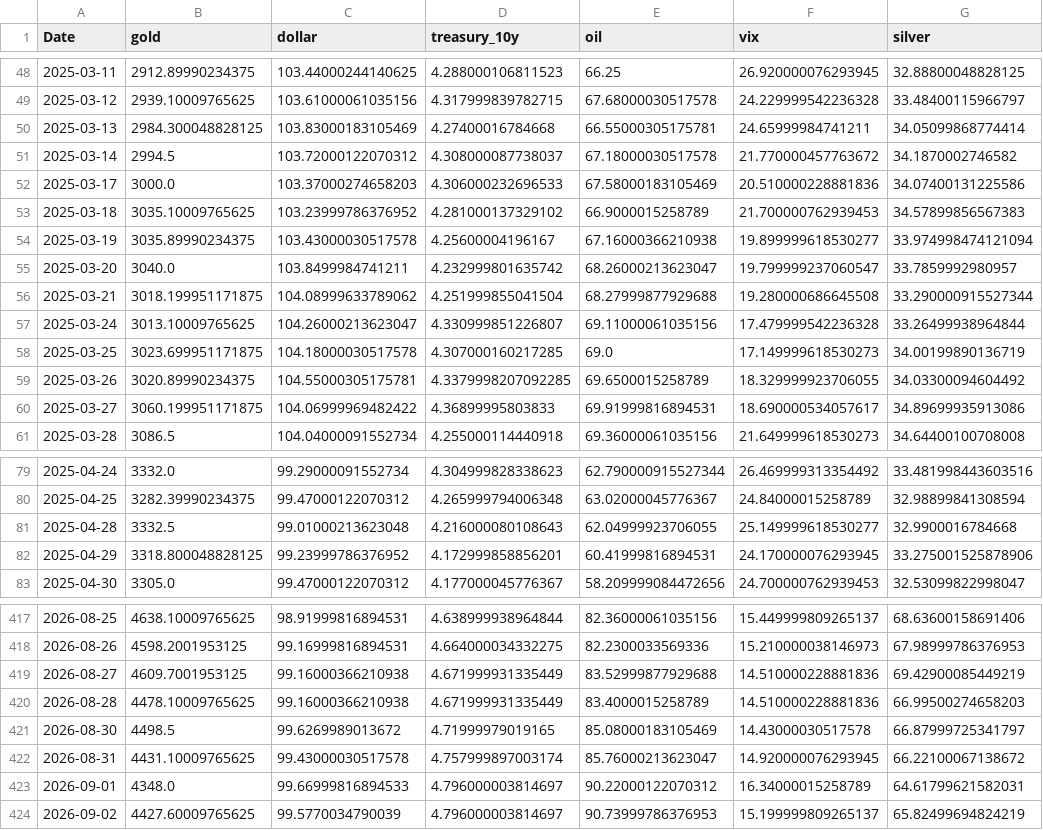
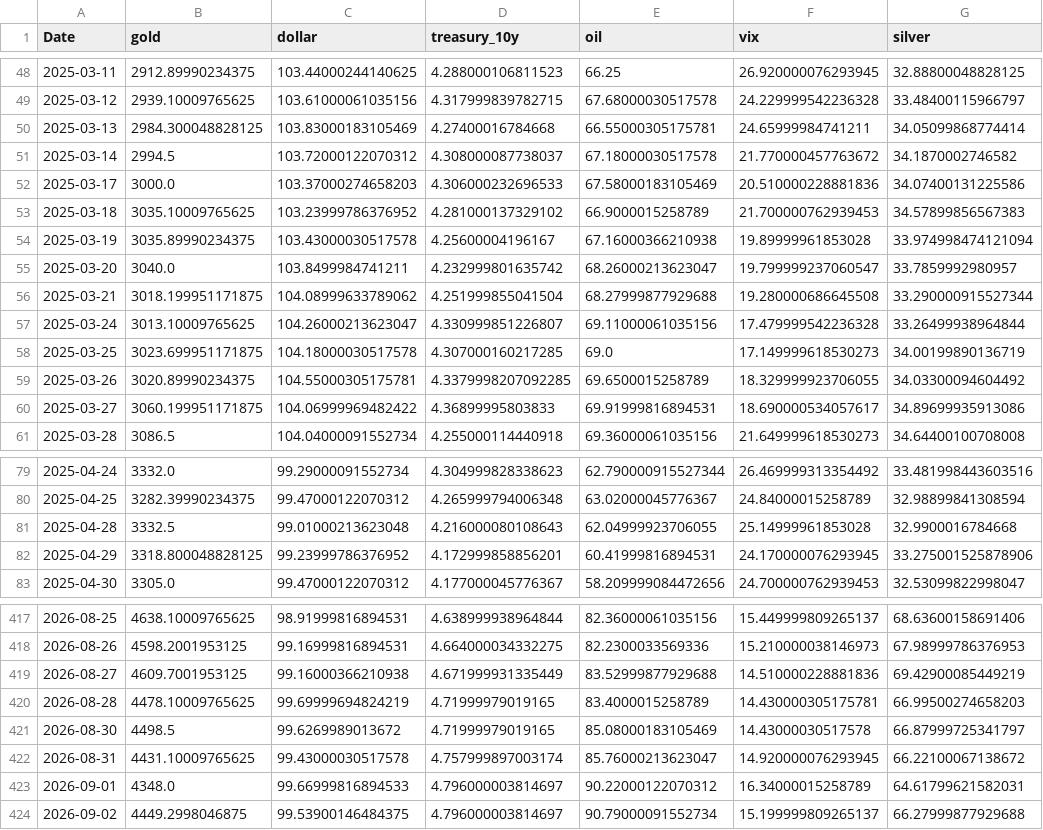
Before and after one commit to geraldinbatubara-cyber/Prediksi-XAU-USD, a CSV file: data/cache/market_data.csv, drawn as a sheet; only a part is shown, gaps mark what is left out.

```diff
--- a/data/cache/market_data.csv
+++ b/data/cache/market_data.csv
@@ -53,3 +53,3 @@ Date,gold,dollar,treasury_10y,oil,vix,silver
 2025-03-18,3035.10009765625,103.23999786376952,4.281000137329102,66.9000015258789,21.700000762939453,34.57899856567383
-2025-03-19,3035.89990234375,103.43000030517578,4.25600004196167,67.16000366210938,19.899999618530277,33.974998474121094
+2025-03-19,3035.89990234375,103.43000030517578,4.25600004196167,67.16000366210938,19.89999961853028,33.974998474121094
 2025-03-20,3040.0,103.8499984741211,4.232999801635742,68.26000213623047,19.799999237060547,33.7859992980957
@@ -80,3 +80,3 @@ Date,gold,dollar,treasury_10y,oil,vix,silver
 2025-04-25,3282.39990234375,99.47000122070312,4.265999794006348,63.02000045776367,24.84000015258789,32.98899841308594
-2025-04-28,3332.5,99.01000213623048,4.216000080108643,62.04999923706055,25.149999618530277,32.9900016784668
+2025-04-28,3332.5,99.01000213623048,4.216000080108643,62.04999923706055,25.14999961853028,32.9900016784668
 2025-04-29,3318.800048828125,99.23999786376952,4.172999858856201,60.41999816894531,24.170000076293945,33.275001525878906
@@ -419,3 +419,3 @@ Date,gold,dollar,treasury_10y,oil,vix,silver
 2026-08-27,4609.7001953125,99.16000366210938,4.671999931335449,83.52999877929688,14.510000228881836,69.42900085449219
-2026-08-28,4478.10009765625,99.16000366210938,4.671999931335449,83.4000015258789,14.510000228881836,66.99500274658203
+2026-08-28,4478.10009765625,99.69999694824219,4.71999979019165,83.4000015258789,14.430000305175781,66.99500274658203
 2026-08-30,4498.5,99.6269989013672,4.71999979019165,85.08000183105469,14.43000030517578,66.87999725341797
@@ -423,2 +423,2 @@ Date,gold,dollar,treasury_10y,oil,vix,silver
 2026-09-01,4348.0,99.66999816894533,4.796000003814697,90.22000122070312,16.34000015258789,64.61799621582031
-2026-09-02,4427.60009765625,99.5770034790039,4.796000003814697,90.73999786376953,15.199999809265137,65.82499694824219
+2026-09-02,4449.2998046875,99.53900146484375,4.796000003814697,90.79000091552734,15.199999809265137,66.27999877929688
```
Also changed, not shown: data/cache/gold_ohlc.csv.
